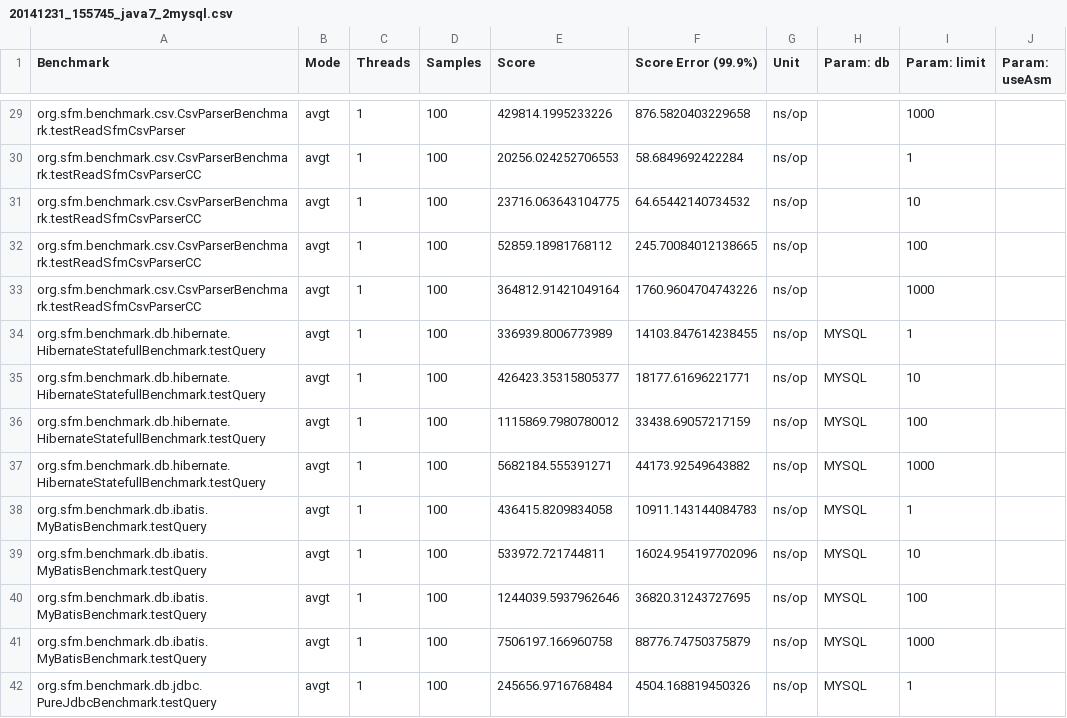
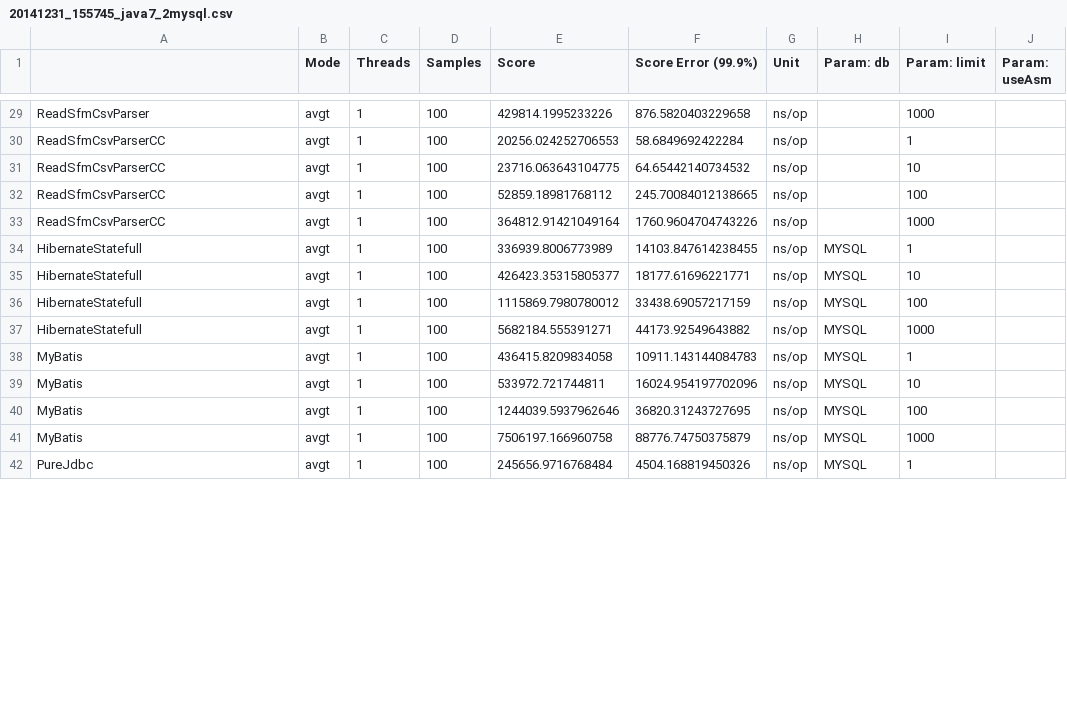
Before and after one commit to arnaudroger/orm-benchmark, a CSV file: src/main/results/data/jmh/20141231_155745_java7_2mysql.csv, drawn as a sheet; only a part is shown, gaps mark what is left out; the diff covers the shown part only.

```diff
--- a/src/main/results/data/jmh/20141231_155745_java7_2mysql.csv
+++ b/src/main/results/data/jmh/20141231_155745_java7_2mysql.csv
@@ -1 +1 @@
-"Benchmark","Mode","Threads","Samples","Score","Score Error (99.9%)","Unit","Param: db","Param: limit","Param: useAsm"
+"","Mode","Threads","Samples","Score","Score Error (99.9%)","Unit","Param: db","Param: limit","Param: useAsm"
@@ -29,14 +29,14 @@
-"org.sfm.benchmark.csv.CsvParserBenchmark.testReadSfmCsvParser","avgt",1,100,429814.1995233226,876.5820403229658,"ns/op","","1000",""
-"org.sfm.benchmark.csv.CsvParserBenchmark.testReadSfmCsvParserCC","avgt",1,100,20256.024252706553,58.6849692422284,"ns/op","","1",""
-"org.sfm.benchmark.csv.CsvParserBenchmark.testReadSfmCsvParserCC","avgt",1,100,23716.063643104775,64.65442140734532,"ns/op","","10",""
-"org.sfm.benchmark.csv.CsvParserBenchmark.testReadSfmCsvParserCC","avgt",1,100,52859.18981768112,245.70084012138665,"ns/op","","100",""
-"org.sfm.benchmark.csv.CsvParserBenchmark.testReadSfmCsvParserCC","avgt",1,100,364812.91421049164,1760.9604704743226,"ns/op","","1000",""
-"org.sfm.benchmark.db.hibernate.HibernateStatefullBenchmark.testQuery","avgt",1,100,336939.8006773989,14103.847614238455,"ns/op","MYSQL","1",""
-"org.sfm.benchmark.db.hibernate.HibernateStatefullBenchmark.testQuery","avgt",1,100,426423.35315805377,18177.61696221771,"ns/op","MYSQL","10",""
-"org.sfm.benchmark.db.hibernate.HibernateStatefullBenchmark.testQuery","avgt",1,100,1115869.7980780012,33438.69057217159,"ns/op","MYSQL","100",""
-"org.sfm.benchmark.db.hibernate.HibernateStatefullBenchmark.testQuery","avgt",1,100,5682184.555391271,44173.92549643882,"ns/op","MYSQL","1000",""
-"org.sfm.benchmark.db.ibatis.MyBatisBenchmark.testQuery","avgt",1,100,436415.8209834058,10911.143144084783,"ns/op","MYSQL","1",""
-"org.sfm.benchmark.db.ibatis.MyBatisBenchmark.testQuery","avgt",1,100,533972.721744811,16024.954197702096,"ns/op","MYSQL","10",""
-"org.sfm.benchmark.db.ibatis.MyBatisBenchmark.testQuery","avgt",1,100,1244039.5937962646,36820.31243727695,"ns/op","MYSQL","100",""
-"org.sfm.benchmark.db.ibatis.MyBatisBenchmark.testQuery","avgt",1,100,7506197.166960758,88776.74750375879,"ns/op","MYSQL","1000",""
-"org.sfm.benchmark.db.jdbc.PureJdbcBenchmark.testQuery","avgt",1,100,245656.9716768484,4504.168819450326,"ns/op","MYSQL","1",""
+"ReadSfmCsvParser","avgt",1,100,429814.1995233226,876.5820403229658,"ns/op","","1000",""
+"ReadSfmCsvParserCC","avgt",1,100,20256.024252706553,58.6849692422284,"ns/op","","1",""
+"ReadSfmCsvParserCC","avgt",1,100,23716.063643104775,64.65442140734532,"ns/op","","10",""
+"ReadSfmCsvParserCC","avgt",1,100,52859.18981768112,245.70084012138665,"ns/op","","100",""
+"ReadSfmCsvParserCC","avgt",1,100,364812.91421049164,1760.9604704743226,"ns/op","","1000",""
+"HibernateStatefull","avgt",1,100,336939.8006773989,14103.847614238455,"ns/op","MYSQL","1",""
+"HibernateStatefull","avgt",1,100,426423.35315805377,18177.61696221771,"ns/op","MYSQL","10",""
+"HibernateStatefull","avgt",1,100,1115869.7980780012,33438.69057217159,"ns/op","MYSQL","100",""
+"HibernateStatefull","avgt",1,100,5682184.555391271,44173.92549643882,"ns/op","MYSQL","1000",""
+"MyBatis","avgt",1,100,436415.8209834058,10911.143144084783,"ns/op","MYSQL","1",""
+"MyBatis","avgt",1,100,533972.721744811,16024.954197702096,"ns/op","MYSQL","10",""
+"MyBatis","avgt",1,100,1244039.5937962646,36820.31243727695,"ns/op","MYSQL","100",""
+"MyBatis","avgt",1,100,7506197.166960758,88776.74750375879,"ns/op","MYSQL","1000",""
+"PureJdbc","avgt",1,100,245656.9716768484,4504.168819450326,"ns/op","MYSQL","1",""
```
Also changed, not shown: 70 edited cells elsewhere in this file, src/main/results/data/jmh/20141231_155745_java7_1hsqldb.csv, src/main/results/data/jmh/20141231_155745_java8_1hsqldb.csv, 8 other files.
